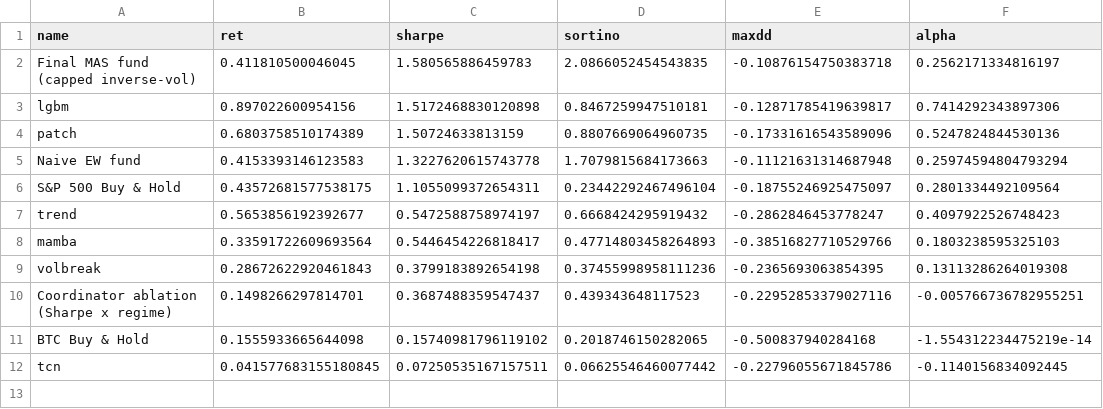
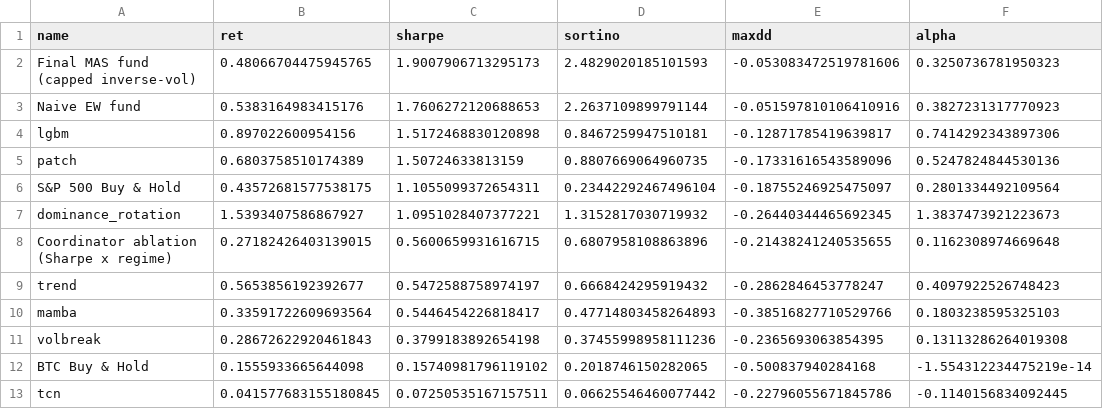
Before and after one commit to WojciechNeuman/hybrid-multi-agent-trading-system, a CSV file: artifacts/notebooks_v2/06_mas/leaderboard.csv, drawn as a sheet.

Commit message:
feat: MAS fund with 48% ret and 1.9 Sharpe; Merged agent method with up to 61% ret and 2.23 Sharpe

```diff
--- a/artifacts/notebooks_v2/06_mas/leaderboard.csv
+++ b/artifacts/notebooks_v2/06_mas/leaderboard.csv
@@ -1,7 +1,9 @@
 name,ret,sharpe,sortino,maxdd,alpha
-Final MAS fund (capped inverse-vol),0.411810500046045,1.580565886459783,2.0866052454543835,-0.10876154750383718,0.2562171334816197
+Final MAS fund (capped inverse-vol),0.48066704475945765,1.9007906713295173,2.4829020185101593,-0.053083472519781606,0.3250736781950323
+Naive EW fund,0.5383164983415176,1.7606272120688653,2.2637109899791144,-0.051597810106410916,0.3827231317770923
 lgbm,0.897022600954156,1.5172468830120898,0.8467259947510181,-0.12871785419639817,0.7414292343897306
 patch,0.6803758510174389,1.50724633813159,0.8807669064960735,-0.17331616543589096,0.5247824844530136
-Naive EW fund,0.4153393146123583,1.3227620615743778,1.7079815684173663,-0.11121631314687948,0.25974594804793294
 S&P 500 Buy & Hold,0.43572681577538175,1.1055099372654311,0.23442292467496104,-0.18755246925475097,0.2801334492109564
+dominance_rotation,1.5393407586867927,1.0951028407377221,1.3152817030719932,-0.26440344465692345,1.3837473921223673
+Coordinator ablation (Sharpe x regime),0.27182426403139015,0.5600659931616715,0.6807958108863896,-0.21438241240535655,0.1162308974669648
 trend,0.5653856192392677,0.5472588758974197,0.6668424295919432,-0.2862846453778247,0.4097922526748423
@@ -9,3 +11,2 @@ mamba,0.33591722609693564,0.5446454226818417,0.47714803458264893,-0.385168277105
 volbreak,0.28672622920461843,0.3799183892654198,0.37455998958111236,-0.2365693063854395,0.13113286264019308
-Coordinator ablation (Sharpe x regime),0.1498266297814701,0.3687488359547437,0.439343648117523,-0.22952853379027116,-0.005766736782955251
 BTC Buy & Hold,0.1555933665644098,0.15740981796119102,0.2018746150282065,-0.500837940284168,-1.554312234475219e-14
```
Also changed, not shown: artifacts/notebooks_v2/06_mas/competence.csv, 30 other files.
